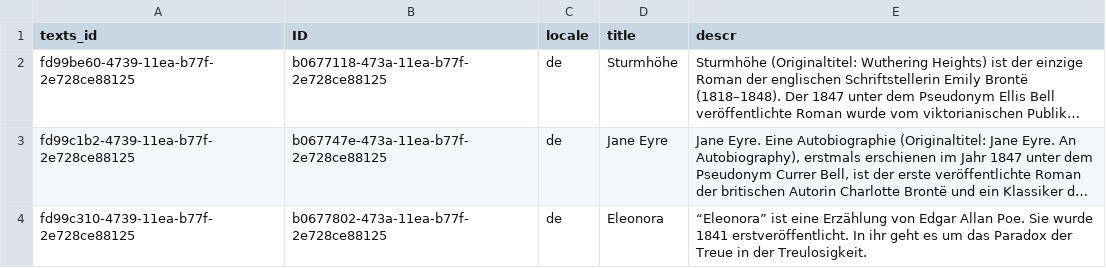
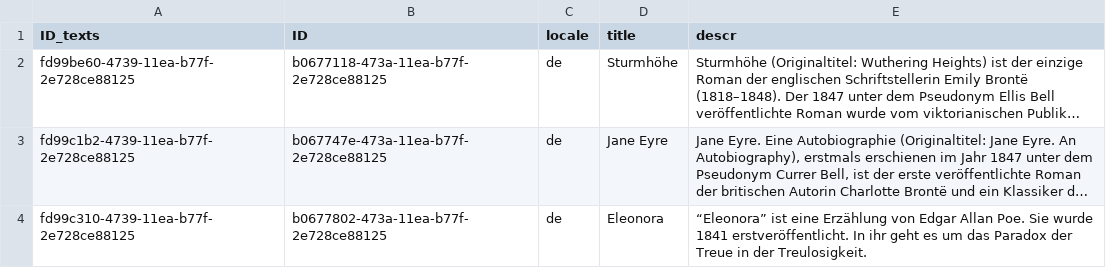
Before and after one commit to SAP-samples/cloud-cap-samples, a CSV file: packages/bookshop/db/data/sap.capire.bookshop-Books_texts.csv, drawn as a sheet; long unchanged cells end in …; the diff names each change by its address in the sheet, - before the commit and + after, or states it on an @@ line.

Commit message:
change texts_id to ID_texts

```diff
--- a/packages/bookshop/db/data/sap.capire.bookshop-Books_texts.csv
+++ b/packages/bookshop/db/data/sap.capire.bookshop-Books_texts.csv
-A1: texts_id
+A1: ID_texts
```
